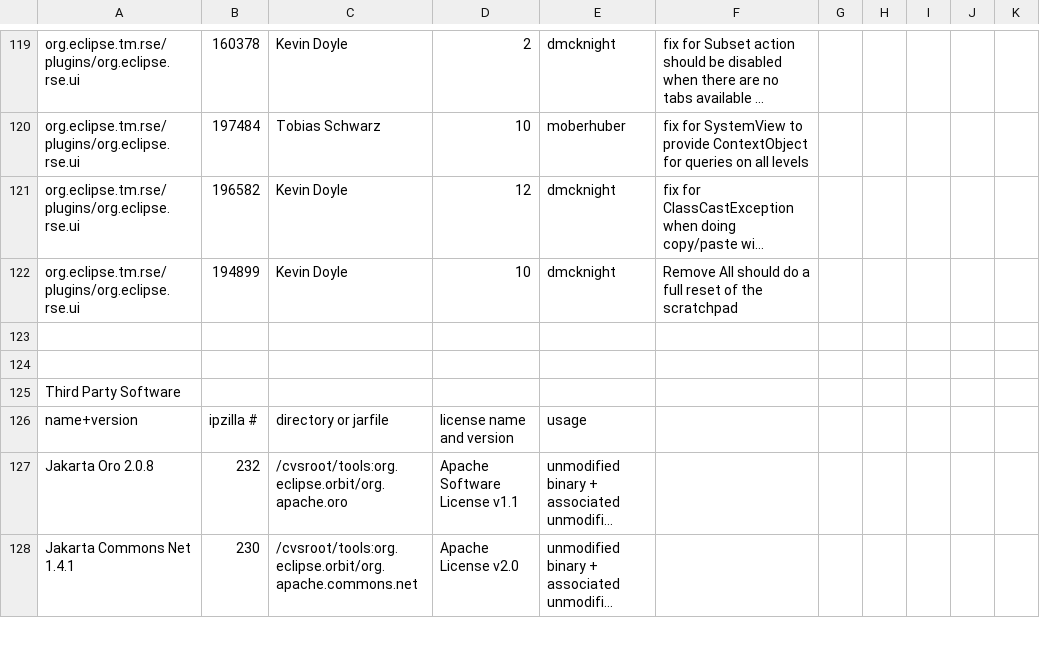
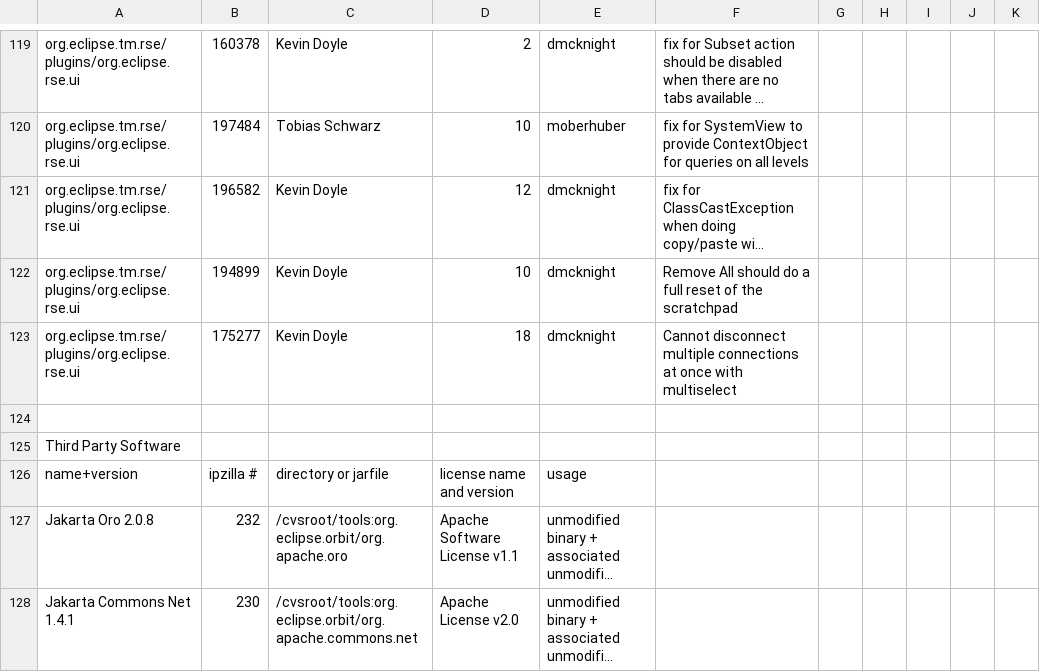
Before and after one commit to markphip/tm, a CSV file: development/tm-log.csv, drawn as a sheet; only a part is shown, gaps mark what is left out; long unchanged cells end in …; the diff names each change by its address in the sheet, - before the commit and + after, or states it on an @@ line.

Commit message:
[175277] Cannot disconnect multiple connections at once with multiselect

```diff
--- a/development/tm-log.csv
+++ b/development/tm-log.csv
-row 123: (empty)
+row 123: org.eclipse.tm.rse/plugins/org.eclipse.rse.ui | 175277 | Kevin Doyle | 18 | dmcknight | Cannot disconnect multiple connections at once with multiselect
```
